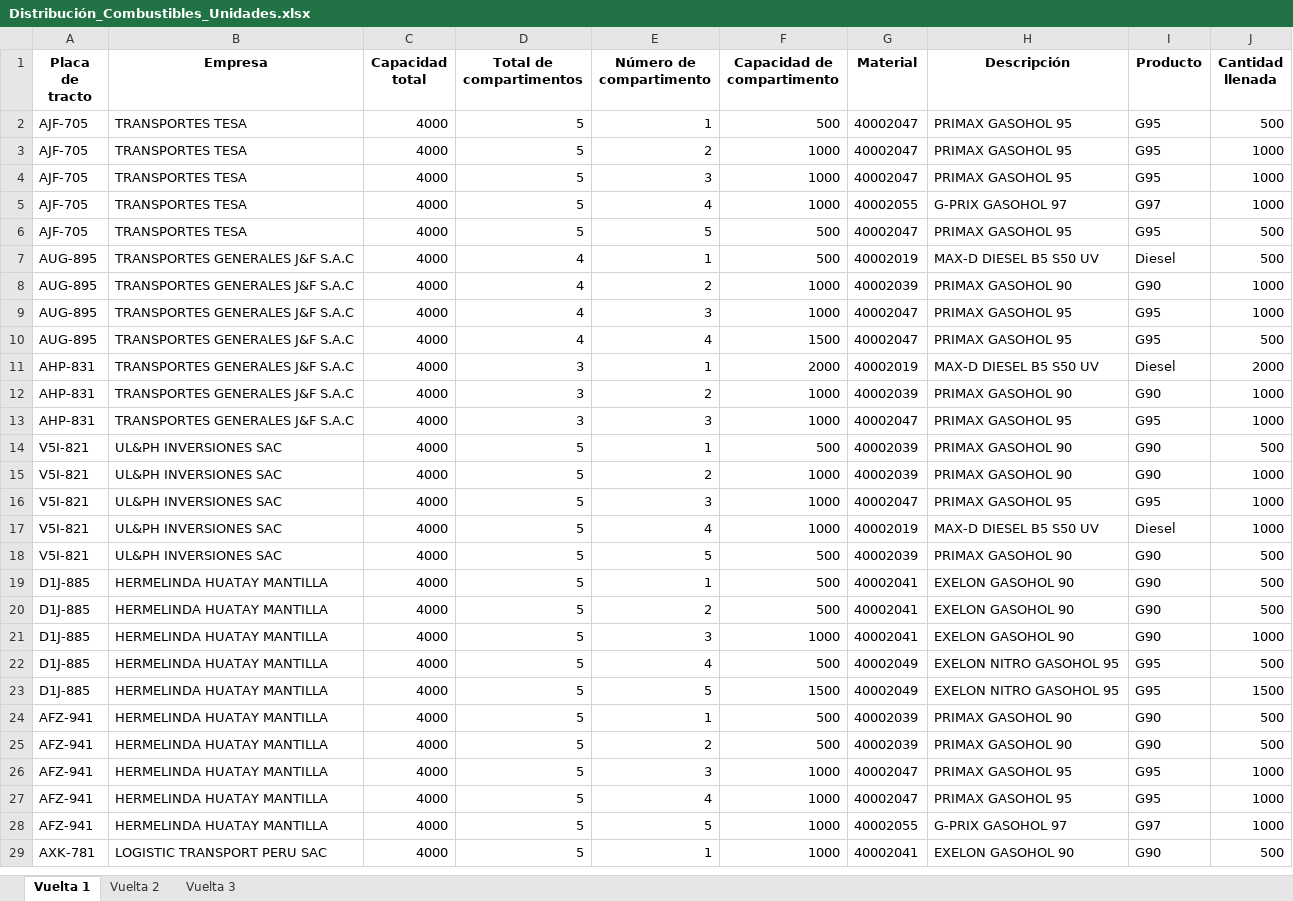
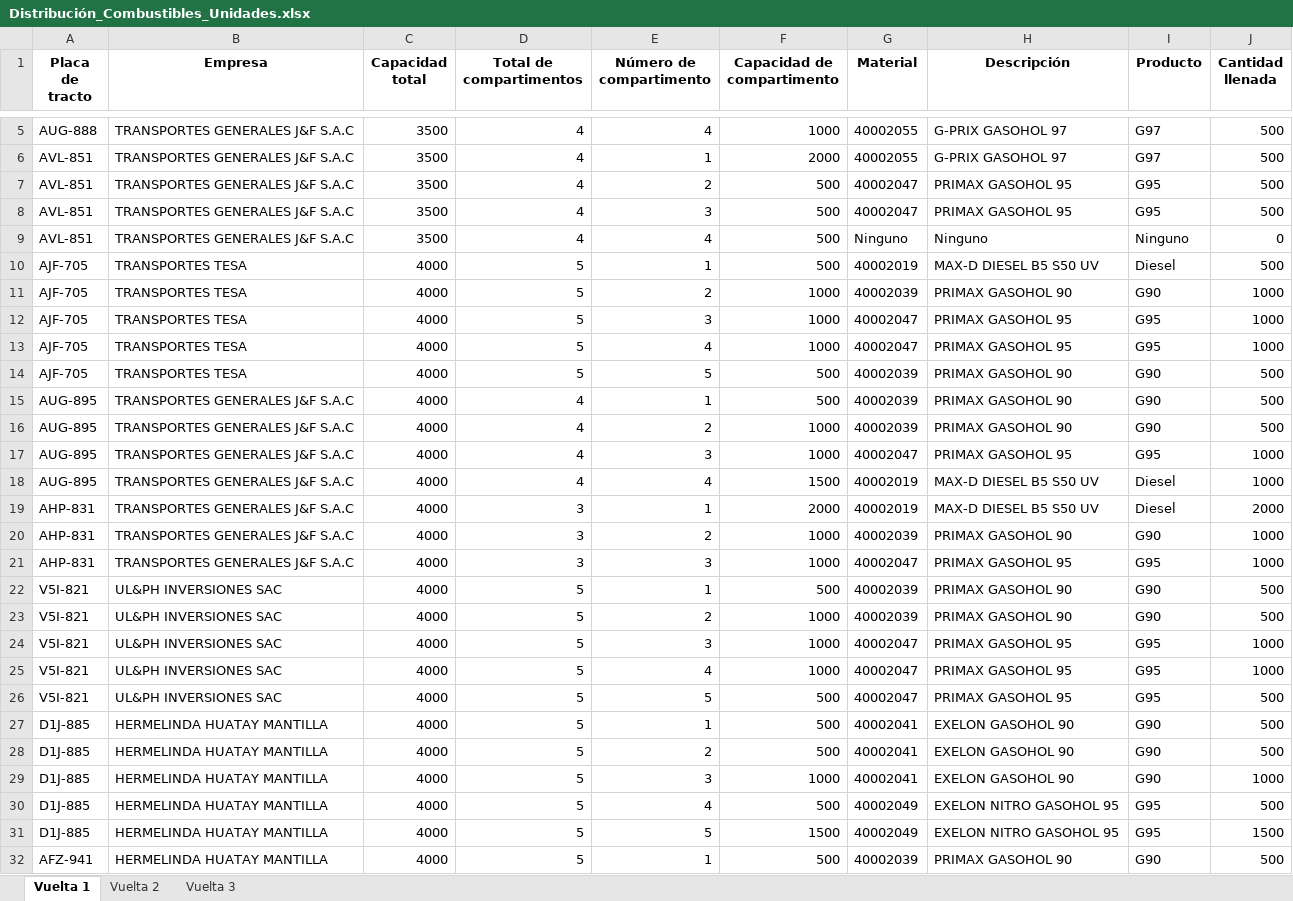
Before and after one commit to Piero16301/Optimizacion_Programacion, an Excel workbook: datos_salida/Distribución_Combustibles_Unidades.xlsx, sheet Vuelta 1, drawn as a sheet; only a part is shown, gaps mark what is left out; the shorter side is filled out with more unchanged rows; values as stored, in another font and other column widths than the file's, no borders; addresses are those after the commit; the diff covers the shown part only; the diff names each change by its address in the sheet, - before the commit and + after, or states it on an @@ line.

```diff
--- a/datos_salida/Distribución_Combustibles_Unidades.xlsx (sheet Vuelta 1)
+++ b/datos_salida/Distribución_Combustibles_Unidades.xlsx (sheet Vuelta 1)
+row 5: AUG-888 | TRANSPORTES GENERALES J&F S.A.C | 3500 | 4 | 4 | 1000 | 40002055 | G-PRIX GASOHOL 97 | G97 | 500
+row 6: AVL-851 | TRANSPORTES GENERALES J&F S.A.C | 3500 | 4 | 1 | 2000 | 40002055 | G-PRIX GASOHOL 97 | G97 | 500
+row 7: AVL-851 | TRANSPORTES GENERALES J&F S.A.C | 3500 | 4 | 2 | 500 | 40002047 | PRIMAX GASOHOL 95 | G95 | 500
+row 8: AVL-851 | TRANSPORTES GENERALES J&F S.A.C | 3500 | 4 | 3 | 500 | 40002047 | PRIMAX GASOHOL 95 | G95 | 500
+row 9: AVL-851 | TRANSPORTES GENERALES J&F S.A.C | 3500 | 4 | 4 | 500 | Ninguno | Ninguno | Ninguno | 0
-G10 (Material): 40002047
+G10 (Material): 40002019
-H10 (Descripción): PRIMAX GASOHOL 95
+H10 (Descripción): MAX-D DIESEL B5 S50 UV
-I10 (Producto): G95
+I10 (Producto): Diesel
-G11 (Material): 40002047
+G11 (Material): 40002039
-H11 (Descripción): PRIMAX GASOHOL 95
+H11 (Descripción): PRIMAX GASOHOL 90
-I11 (Producto): G95
+I11 (Producto): G90
-G13 (Material): 40002055
+G13 (Material): 40002047
-H13 (Descripción): G-PRIX GASOHOL 97
+H13 (Descripción): PRIMAX GASOHOL 95
-I13 (Producto): G97
+I13 (Producto): G95
-G14 (Material): 40002047
+G14 (Material): 40002039
-H14 (Descripción): PRIMAX GASOHOL 95
+H14 (Descripción): PRIMAX GASOHOL 90
-I14 (Producto): G95
+I14 (Producto): G90
-G15 (Material): 40002019
+G15 (Material): 40002039
-H15 (Descripción): MAX-D DIESEL B5 S50 UV
+H15 (Descripción): PRIMAX GASOHOL 90
-I15 (Producto): Diesel
+I15 (Producto): G90
-J16 (Cantidad llenada): 1000
+J16 (Cantidad llenada): 500
-G18 (Material): 40002047
+G18 (Material): 40002019
-H18 (Descripción): PRIMAX GASOHOL 95
+H18 (Descripción): MAX-D DIESEL B5 S50 UV
-I18 (Producto): G95
+I18 (Producto): Diesel
-J18 (Cantidad llenada): 500
+J18 (Cantidad llenada): 1000
-J23 (Cantidad llenada): 1000
+J23 (Cantidad llenada): 500
-G25 (Material): 40002019
+G25 (Material): 40002047
-H25 (Descripción): MAX-D DIESEL B5 S50 UV
+H25 (Descripción): PRIMAX GASOHOL 95
-I25 (Producto): Diesel
+I25 (Producto): G95
-G26 (Material): 40002039
+G26 (Material): 40002047
-H26 (Descripción): PRIMAX GASOHOL 90
+H26 (Descripción): PRIMAX GASOHOL 95
-I26 (Producto): G90
+I26 (Producto): G95
```
Also changed, not shown: 3 added rows and 69 edited cells elsewhere in this sheet, sheet Vuelta 3, sheet Vuelta 2, datos_entrada/Detalle_Unidades.xlsx, datos_entrada/Pedidos_COESTI.xlsx, 13 other files.
